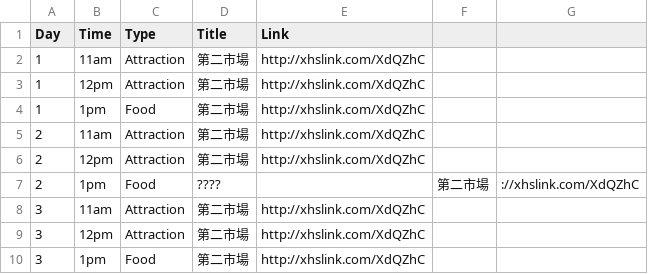
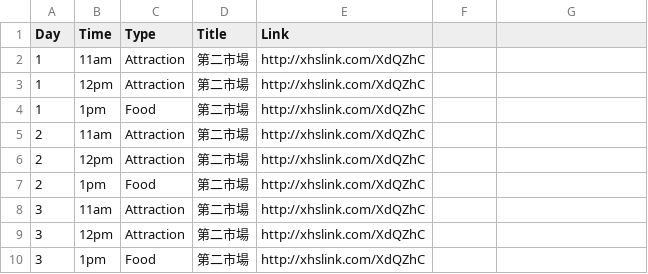
Before and after one commit to WilsonNg-0827/TripGuide, a CSV file: Database.csv, drawn as a sheet.

Commit message:
Update Database.csv

```diff
--- a/Database.csv
+++ b/Database.csv
@@ -6,3 +6,3 @@ Day,Time,Type,Title,Link,,,,,,,,
 2,12pm,Attraction,第二市場,http://xhslink.com/XdQZhC,,,,,,,,
-2,1pm,Food,????,,第二市場,://xhslink.com/XdQZhC,,,,,,,,
+2,1pm,Food,第二市場,http://xhslink.com/XdQZhC,,,,,,,,
 3,11am,Attraction,第二市場,http://xhslink.com/XdQZhC,,,,,,,,
```
